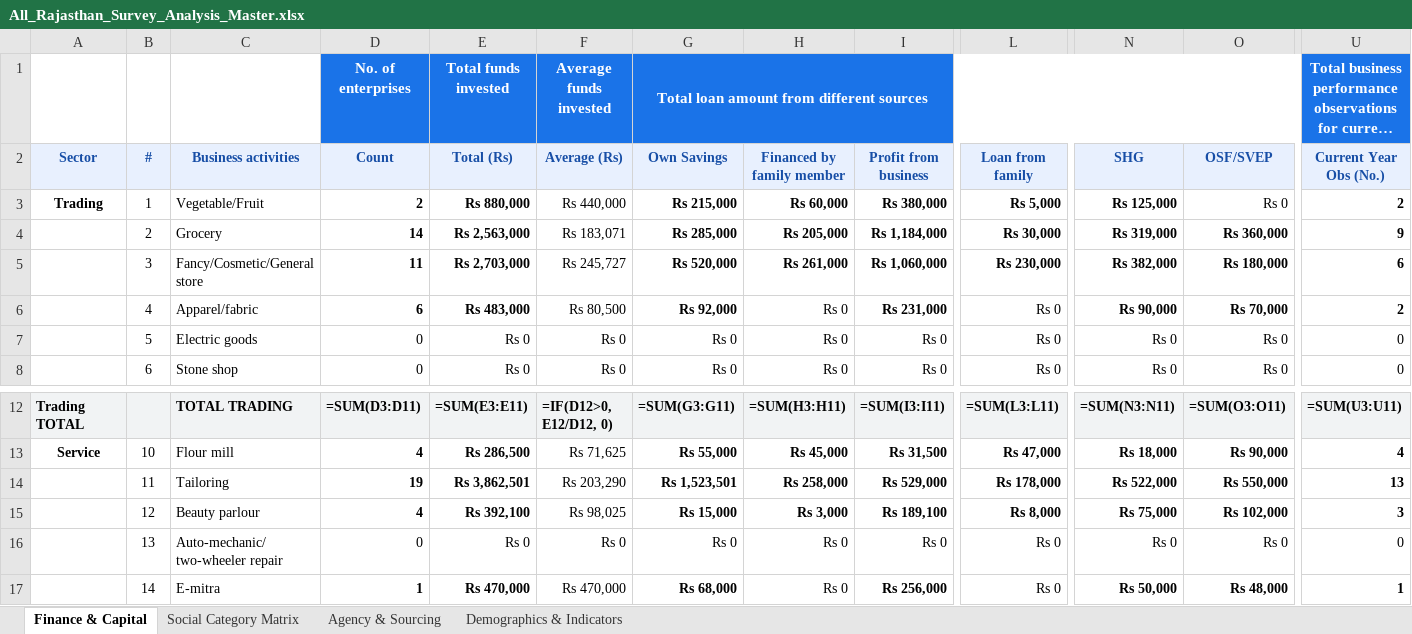
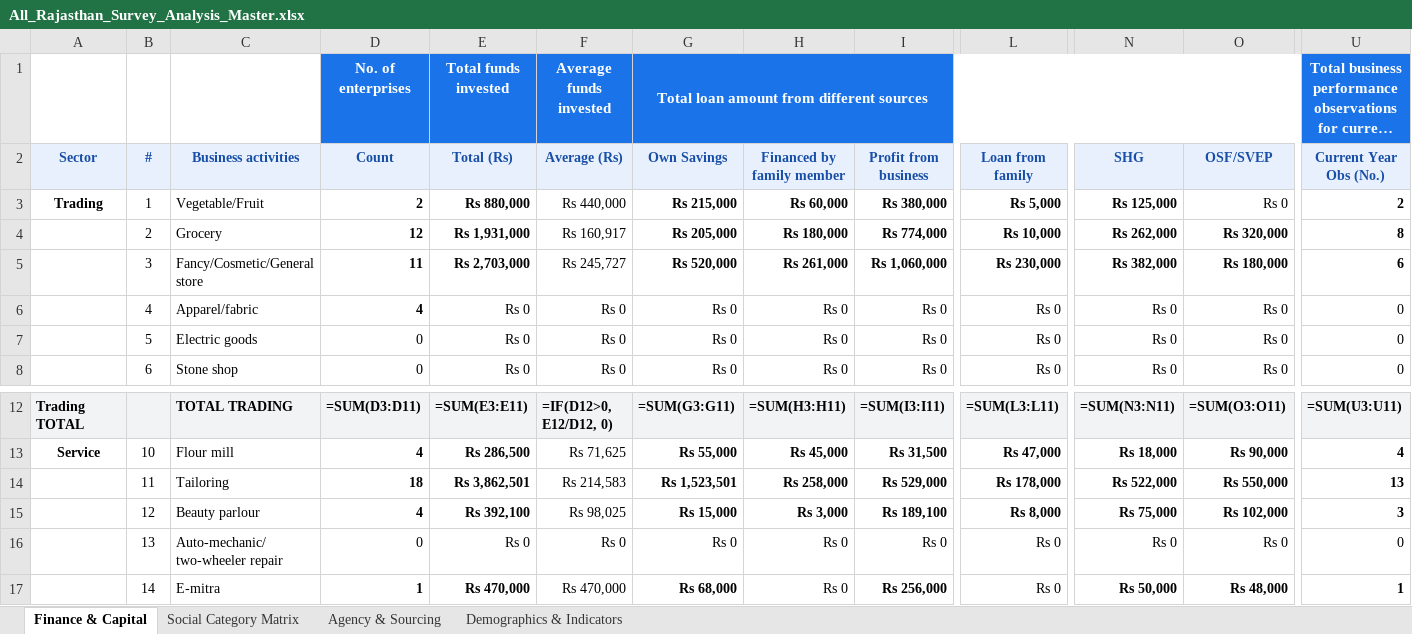
Before and after one commit to OmmNoMi/AppSheets, an Excel workbook: Projects/CmF_SHG_Women_Entrepreneurs/reports/district_analysis/All_Rajasthan/excel/All_Rajasthan_Survey_Analysis_Master.xlsx, sheet Finance & Capital, drawn as a sheet; only a part is shown, gaps mark what is left out; long unchanged cells end in …; values as stored, in another font and other column widths than the file's, no borders; formulas without a stored value are shown as written; the diff names each change by its address in the sheet, - before the commit and + after, or states it on an @@ line.

Commit message:
Fix Dausa 1:1 primary activity mapping: balance Social Category Matrix and Finance counts to exact N=50

```diff
--- a/Projects/CmF_SHG_Women_Entrepreneurs/reports/district_analysis/All_Rajasthan/excel/All_Rajasthan_Survey_Analysis_Master.xlsx (sheet Finance & Capital)
+++ b/Projects/CmF_SHG_Women_Entrepreneurs/reports/district_analysis/All_Rajasthan/excel/All_Rajasthan_Survey_Analysis_Master.xlsx (sheet Finance & Capital)
-D4 (Count): 14
+D4 (Count): 12
-E4 (Total (Rs)): Rs 2,563,000
+E4 (Total (Rs)): Rs 1,931,000
-F4 (Average (Rs)): Rs 183,071
+F4 (Average (Rs)): Rs 160,917
-G4 (Own Savings): Rs 285,000
+G4 (Own Savings): Rs 205,000
-H4 (Financed by family member): Rs 205,000
+H4 (Financed by family member): Rs 180,000
-I4 (Profit from business): Rs 1,184,000
+I4 (Profit from business): Rs 774,000
-L4 (Loan from family): Rs 30,000
+L4 (Loan from family): Rs 10,000
-N4 (SHG): Rs 319,000
+N4 (SHG): Rs 262,000
-O4 (OSF/SVEP): Rs 360,000
+O4 (OSF/SVEP): Rs 320,000
-U4 (Current Year Obs (No.)): 9
+U4 (Current Year Obs (No.)): 8
-D6 (Count): 6
+D6 (Count): 4
-E6 (Total (Rs)): Rs 483,000
+E6 (Total (Rs)): Rs 0
-E6 bold: on
+E6 bold: off
-F6 (Average (Rs)): Rs 80,500
+F6 (Average (Rs)): Rs 0
-G6 (Own Savings): Rs 92,000
+G6 (Own Savings): Rs 0
-G6 bold: on
+G6 bold: off
-I6 (Profit from business): Rs 231,000
+I6 (Profit from business): Rs 0
-I6 bold: on
+I6 bold: off
-N6 (SHG): Rs 90,000
+N6 (SHG): Rs 0
-N6:O6 bold: on
+N6:O6 bold: off
-O6 (OSF/SVEP): Rs 70,000
+O6 (OSF/SVEP): Rs 0
-U6 (Current Year Obs (No.)): 2
+U6 (Current Year Obs (No.)): 0
-U6 bold: on
+U6 bold: off
-D14 (Count): 19
+D14 (Count): 18
-F14 (Average (Rs)): Rs 203,290
+F14 (Average (Rs)): Rs 214,583
```
Also changed, not shown: sheet Social Category Matrix, Projects/CmF_SHG_Women_Entrepreneurs/reports/district_analysis/Churu/excel/Churu_Survey_Analysis_Master.xlsx, Projects/CmF_SHG_Women_Entrepreneurs/reports/district_analysis/Dausa/excel/Dausa_Survey_Analysis_Master.xlsx, 20 other files.
